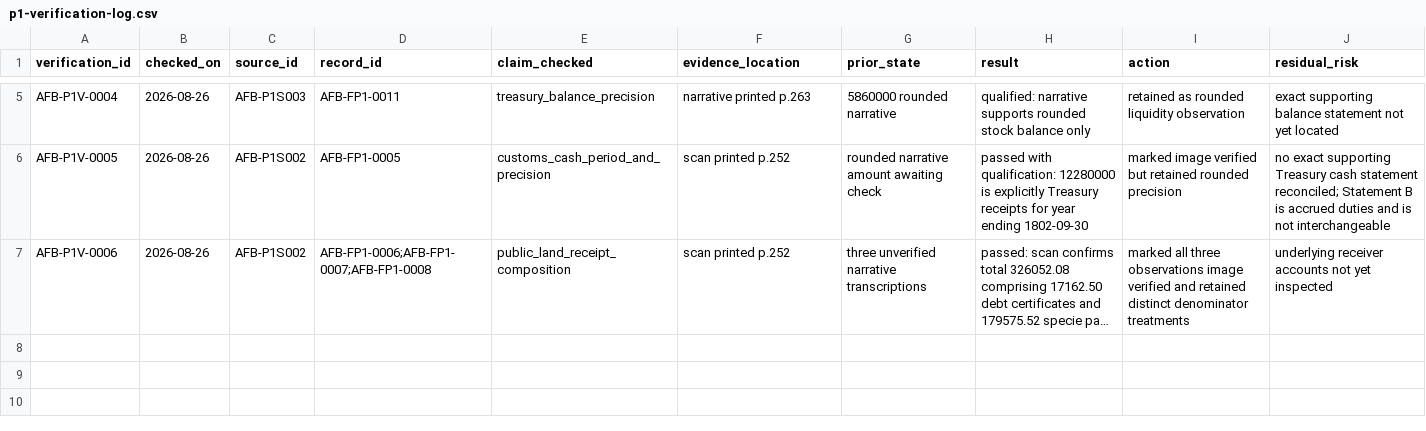
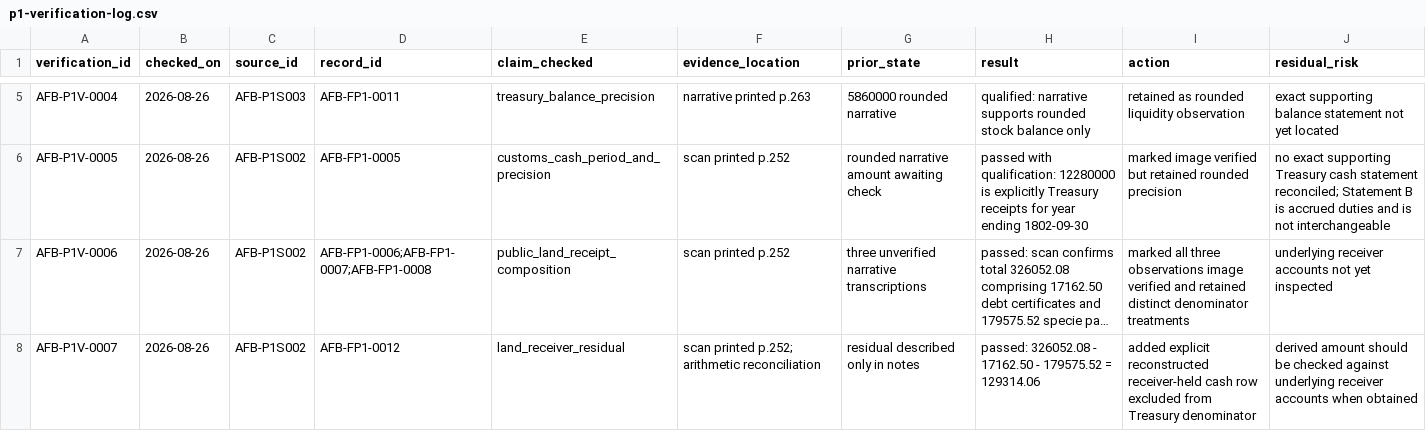
Before and after one commit to danielastone/americas-founding-bet, a CSV file: sources/p1-verification-log.csv, drawn as a sheet; only a part is shown, gaps mark what is left out; long unchanged cells end in …; the diff names each change by its address in the sheet, - before the commit and + after, or states it on an @@ line.

Commit message:
Log 1802 land receipt reconciliation

```diff
--- a/sources/p1-verification-log.csv
+++ b/sources/p1-verification-log.csv
+row 8: AFB-P1V-0007 | 2026-08-26 | AFB-P1S002 | AFB-FP1-0012 | land_receiver_residual | scan printed p.252; arithmetic reconciliation | residual described only in notes | passed: 326052.08 - 17162.50 - 179575.52 = 129314.06 | added explicit reconstructed receiver-held cash row excluded from Treasury denominator | derived amount should be checked against underlying receiver accounts when obtained
```
